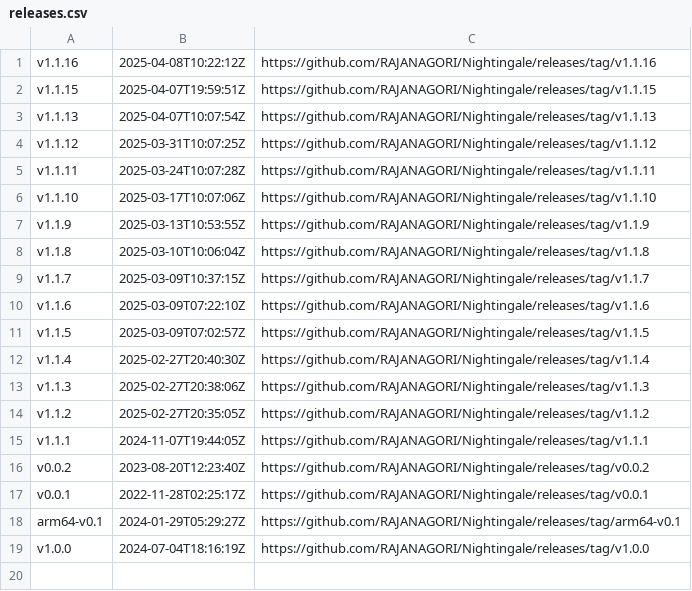
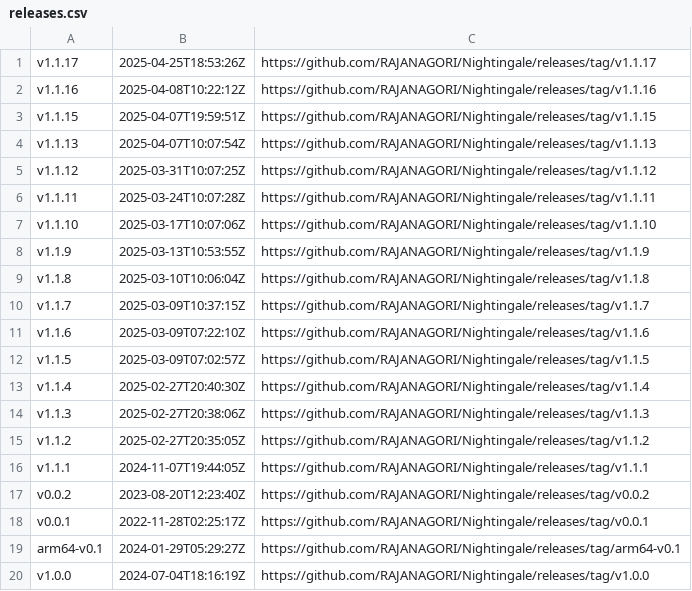
Before and after one commit to OWASP/www-project-nightingale, a CSV file: releases.csv, drawn as a sheet.

```diff
--- a/releases.csv
+++ b/releases.csv
@@ -1 +1,2 @@
+"v1.1.17","2025-04-25T18:53:26Z","https://github.com/RAJANAGORI/Nightingale/releases/tag/v1.1.17"
 "v1.1.16","2025-04-08T10:22:12Z","https://github.com/RAJANAGORI/Nightingale/releases/tag/v1.1.16"
```
